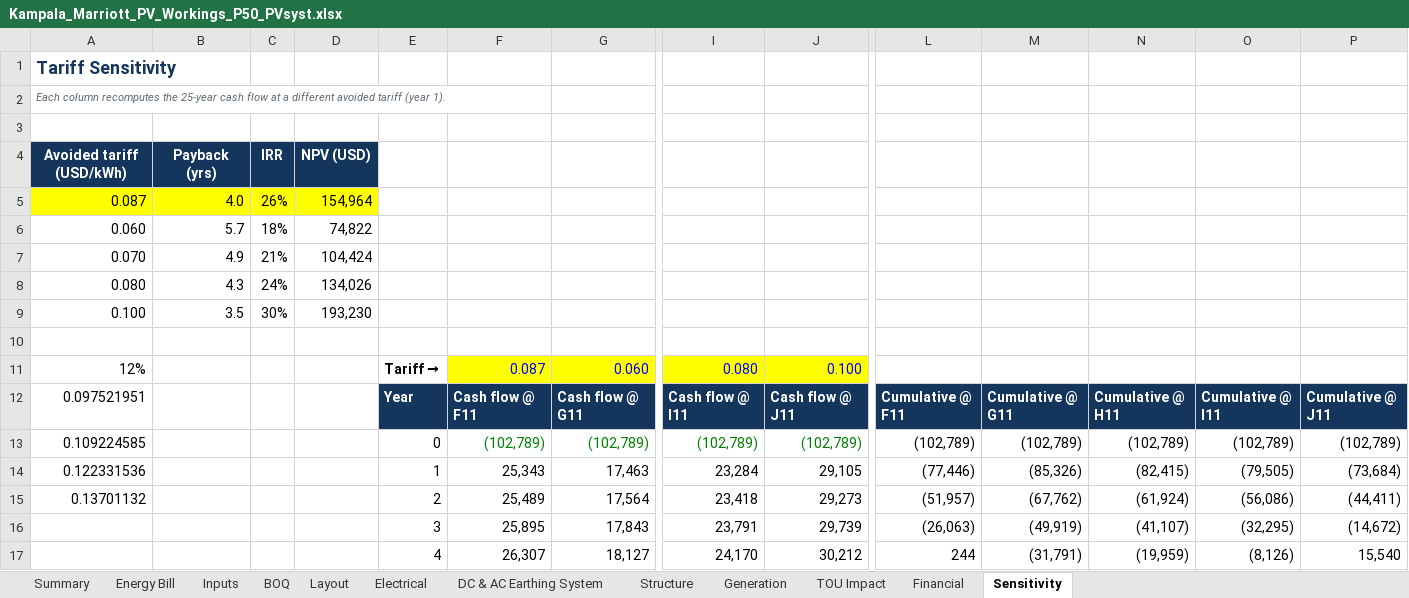
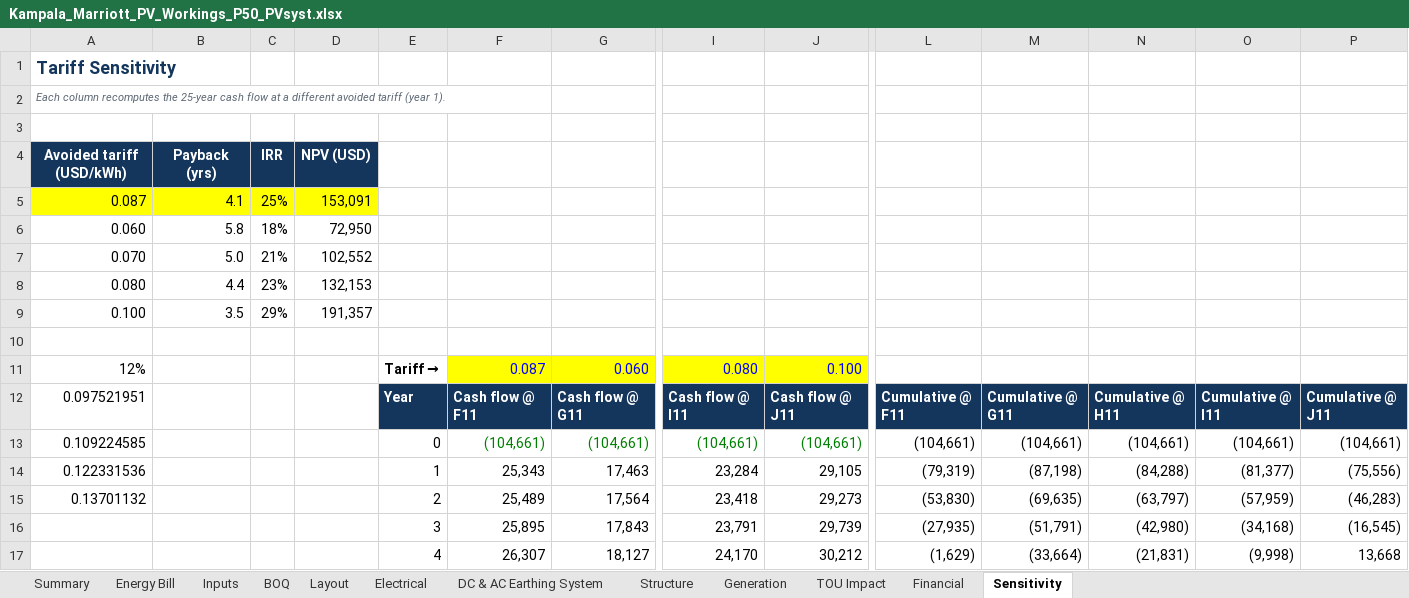
Before and after one commit to mahilfernando/Tracker-Layout_Tororo-PV, an Excel workbook: solar-mezzanine-roof/report/Kampala_Marriott_PV_Workings_P50_PVsyst.xlsx, sheet Sensitivity, drawn as a sheet; only a part is shown, gaps mark what is left out; values as stored, in another font and other column widths than the file's, no borders; removed rows and columns are numbered as before the commit, all else as after; rows hold the shown columns only; the diff covers the shown part only; the diff names each change by its address in the sheet, - before the commit and + after, or states it on an @@ line.

```diff
--- a/solar-mezzanine-roof/report/Kampala_Marriott_PV_Workings_P50_PVsyst.xlsx (sheet Sensitivity)
+++ b/solar-mezzanine-roof/report/Kampala_Marriott_PV_Workings_P50_PVsyst.xlsx (sheet Sensitivity)
-row 5: 0.087 | 4.0 | 26% | 154,964
+row 5: 0.087 | 4.1 | 25% | 153,091
-B6: 5.7
+B6: 5.8
-D6: 74,822
+D6: 72,950
-B7: 4.9
+B7: 5.0
-D7: 104,424
+D7: 102,552
-row 8: 0.080 | 4.3 | 24% | 134,026
+row 8: 0.080 | 4.4 | 23% | 132,153
-C9: 30%
+C9: 29%
-D9: 193,230
+D9: 191,357
-row 13: 0.109224585 |  |  |  | 0 | (102,789) | (102,789) | (102,789) | (102,789) | (102,789) | (102,789) | (102,789) | (102,789) | (102,789)
+row 13: 0.109224585 |  |  |  | 0 | (104,661) | (104,661) | (104,661) | (104,661) | (104,661) | (104,661) | (104,661) | (104,661) | (104,661)
-L14: (77,446)
+L14: (79,319)
-M14: (85,326)
+M14: (87,198)
-N14: (82,415)
+N14: (84,288)
-O14: (79,505)
+O14: (81,377)
-P14: (73,684)
+P14: (75,556)
-L15: (51,957)
+L15: (53,830)
-M15: (67,762)
+M15: (69,635)
-N15: (61,924)
+N15: (63,797)
-O15: (56,086)
+O15: (57,959)
-P15: (44,411)
+P15: (46,283)
-L16: (26,063)
+L16: (27,935)
-M16: (49,919)
+M16: (51,791)
-N16: (41,107)
+N16: (42,980)
-O16: (32,295)
+O16: (34,168)
-P16: (14,672)
+P16: (16,545)
-L17: 244
+L17: (1,629)
-M17: (31,791)
+M17: (33,664)
-N17: (19,959)
+N17: (21,831)
-O17: (8,126)
+O17: (9,998)
-P17: 15,540
+P17: 13,668
```
Also changed, not shown: 105 edited cells elsewhere in this sheet, sheet DC & AC Earthing System, sheet Financial, sheet BOQ, sheet Summary, sheet Inputs, formulas that keep their value, hidden cells, charts or pictures, solar-mezzanine-roof/report/Kampala_Marriott_PV_Quotation.xlsx, 32 other files.
